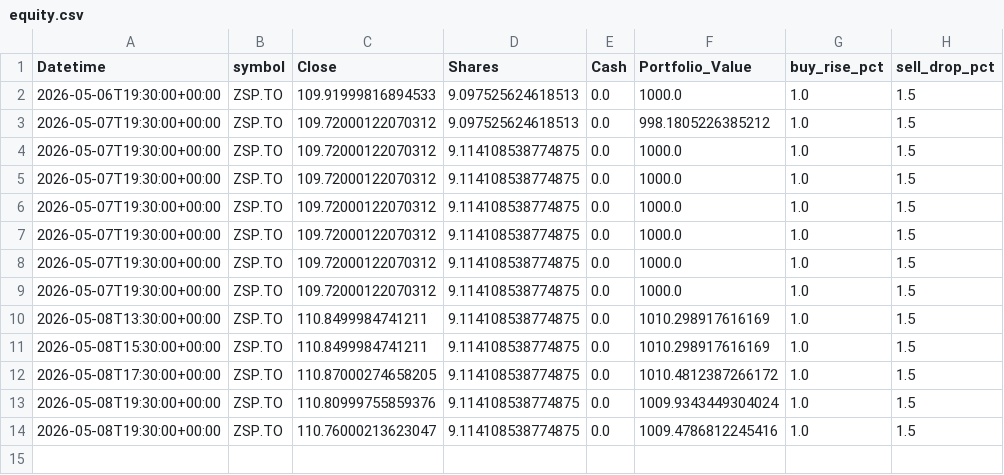
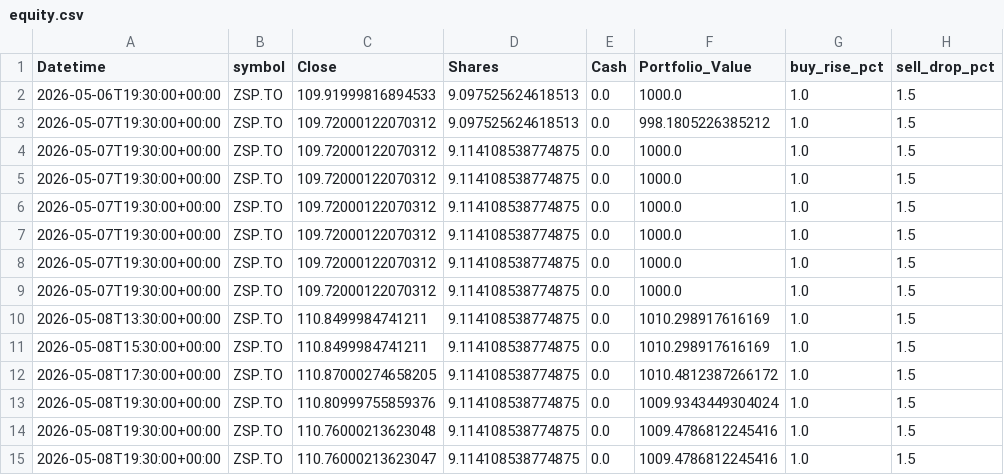
Before and after one commit to phungthien97/autonomous-trade-alerts, a CSV file: state/equity.csv, drawn as a sheet.

```diff
--- a/state/equity.csv
+++ b/state/equity.csv
@@ -13,2 +13,3 @@ Datetime,symbol,Close,Shares,Cash,Portfolio_Value,buy_rise_pct,sell_drop_pct
 2026-05-08T19:30:00+00:00,ZSP.TO,110.80999755859376,9.114108538774875,0.0,1009.9343449304024,1.0,1.5
+2026-05-08T19:30:00+00:00,ZSP.TO,110.76000213623048,9.114108538774875,0.0,1009.4786812245416,1.0,1.5
 2026-05-08T19:30:00+00:00,ZSP.TO,110.76000213623047,9.114108538774875,0.0,1009.4786812245416,1.0,1.5
```
Also changed, not shown: 1 other file.
